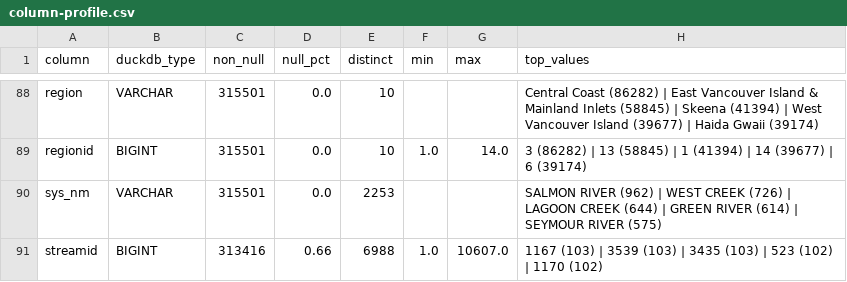
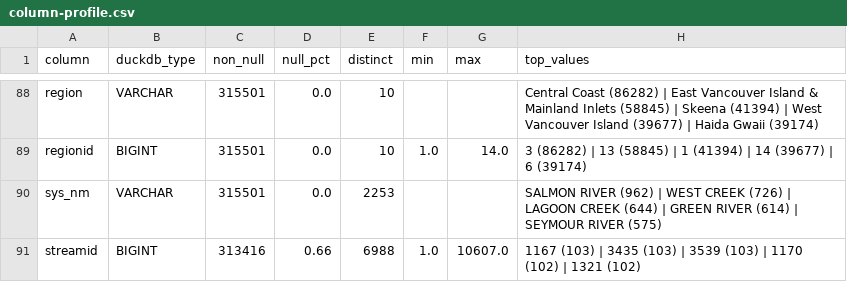
Before and after one commit to salmon-data-mobilization/smn-data-graph, a CSV file: profiles/psf-nuseds-cleaned/column-profile.csv, drawn as a sheet; only a part is shown, gaps mark what is left out; the diff covers the shown part only.

```diff
--- a/profiles/psf-nuseds-cleaned/column-profile.csv
+++ b/profiles/psf-nuseds-cleaned/column-profile.csv
@@ -90,2 +90,2 @@ regionid,BIGINT,315501,0.0,10,1.0,14.0,3 (86282) | 13 (58845) | 1 (41394) | 14 (
 sys_nm,VARCHAR,315501,0.0,2253,,,SALMON RIVER (962) | WEST CREEK (726) | LAGOON CREEK (644) | GREEN RIVER (614) | SEYMOUR RIVER (575)
-streamid,BIGINT,313416,0.66,6988,1.0,10607.0,1167 (103) | 3539 (103) | 3435 (103) | 523 (102) | 1170 (102)
+streamid,BIGINT,313416,0.66,6988,1.0,10607.0,1167 (103) | 3435 (103) | 3539 (103) | 1170 (102) | 1321 (102)
```
Also changed, not shown: 8 edited cells elsewhere in this file, packages/psf-nuseds-cleaned/metadata/codes.csv, packages/psf-nuseds-cleaned/metadata/semantic/psf-nuseds-cleaned-enumeration-method.sssom.tsv, 8 other files.
